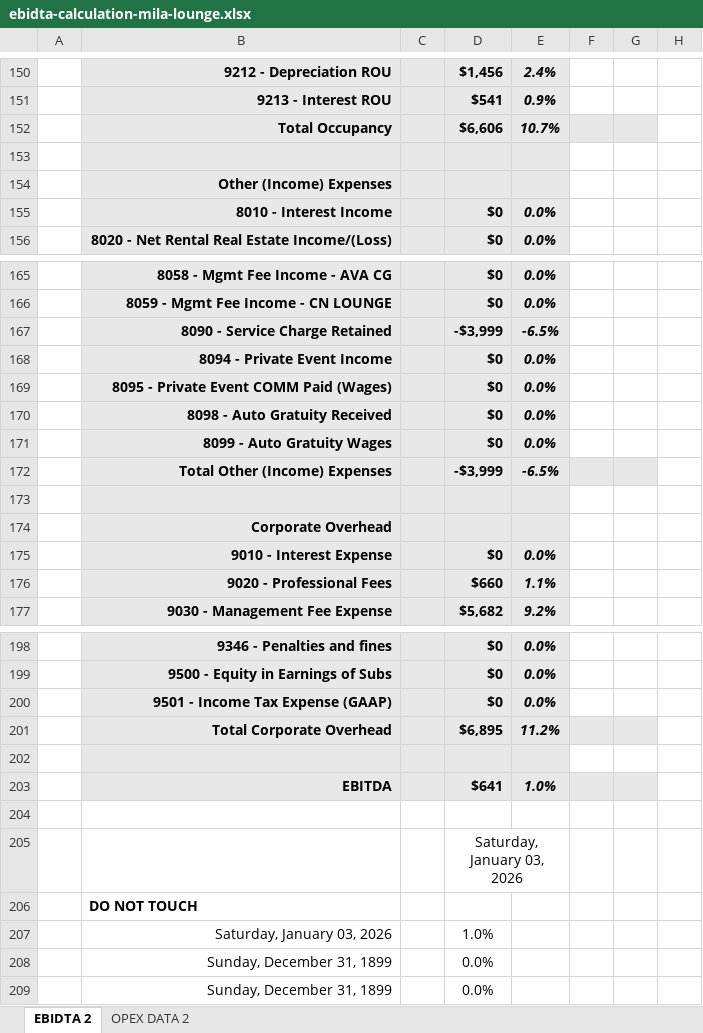
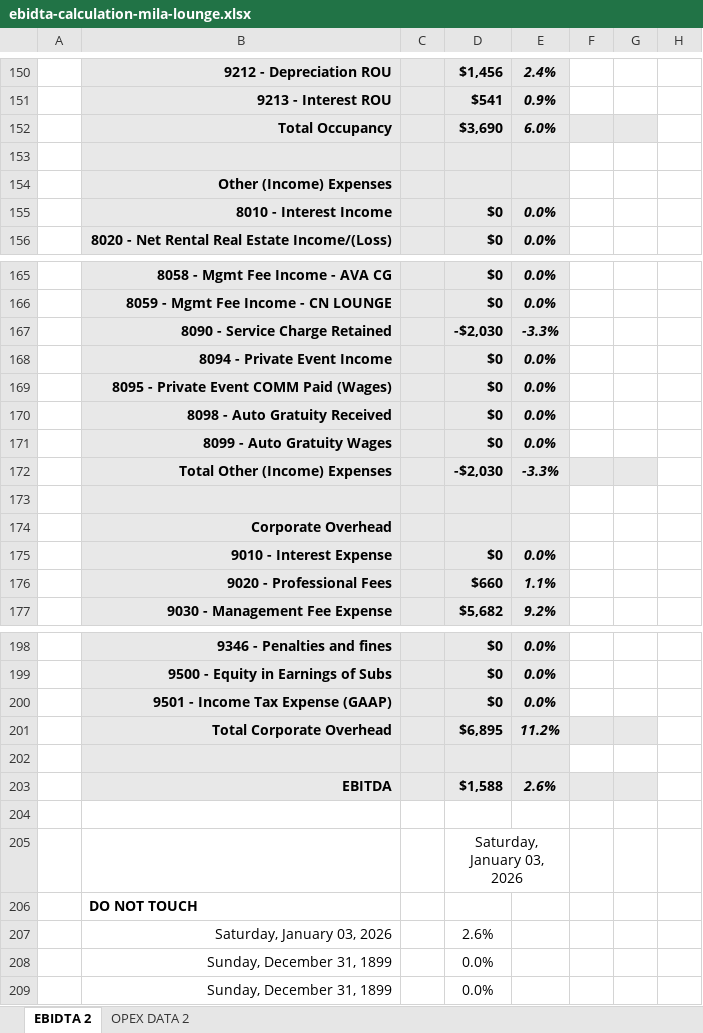
Before and after one commit to MLavenant/rdg-dj, an Excel workbook: data/excel/ebidta-calculation-mila-lounge.xlsx, sheet EBIDTA 2, drawn as a sheet; only a part is shown, gaps mark what is left out; values as stored, in another font and other column widths than the file's, no borders; conditional formats not drawn; the diff names each change by its address in the sheet, - before the commit and + after, or states it on an @@ line.

```diff
--- a/data/excel/ebidta-calculation-mila-lounge.xlsx (sheet EBIDTA 2)
+++ b/data/excel/ebidta-calculation-mila-lounge.xlsx (sheet EBIDTA 2)
-D152: $6,606
+D152: $3,690
-E152: 10.7%
+E152: 6.0%
-D167: -$3,999
+D167: -$2,030
-E167: -6.5%
+E167: -3.3%
-D172: -$3,999
+D172: -$2,030
-E172: -6.5%
+E172: -3.3%
-D203: $641
+D203: $1,588
-E203: 1.0%
+E203: 2.6%
-D207: 1.0%
+D207: 2.6%
```
Also changed, not shown: 3 other files.
